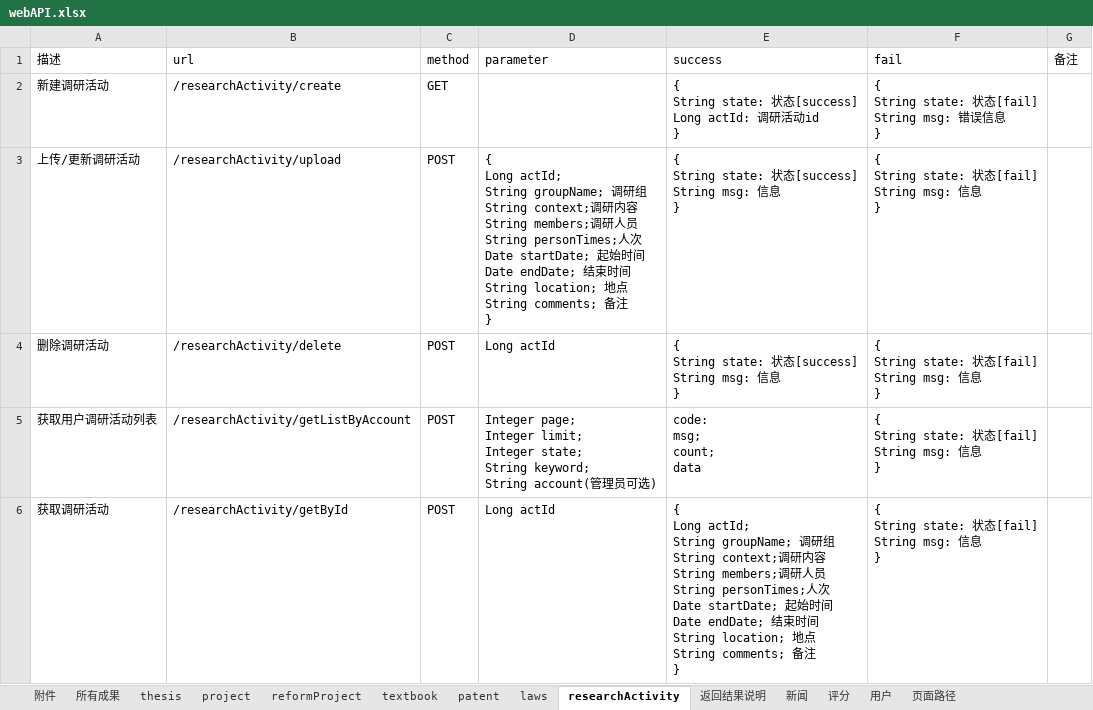
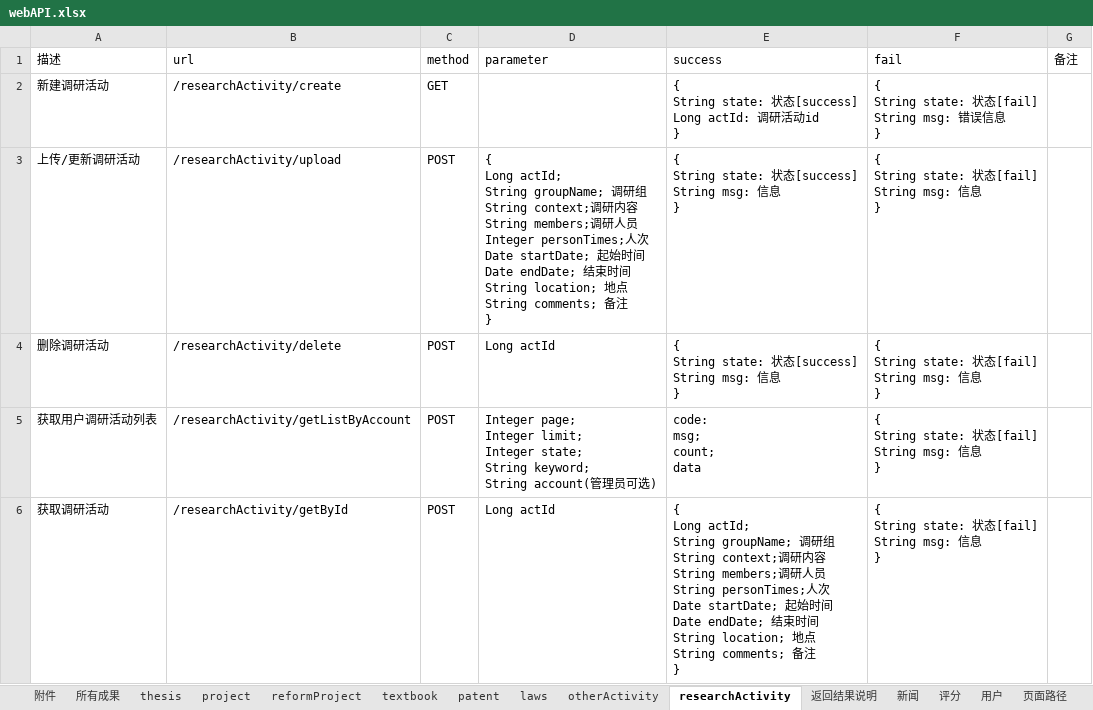
Before and after one commit to ImNotAFrog/ResearchAchievementManager-SpringBoot, an Excel workbook: webAPI.xlsx, sheet researchActivity, drawn as a sheet; only a part is shown; values as stored, in another font and other column widths than the file's, no borders; ↵ is a line break in a cell; the diff names each change by its address in the sheet, - before the commit and + after, or states it on an @@ line.

```diff
--- a/webAPI.xlsx (sheet researchActivity)
+++ b/webAPI.xlsx (sheet researchActivity)
+sheet tab: otherActivity
-D3 (parameter): …员 ↵ String personTimes;人…
+D3 (parameter): …员 ↵ Integer personTimes;人…
```
Also changed, not shown: sheet 页面路径, 22 other files.
